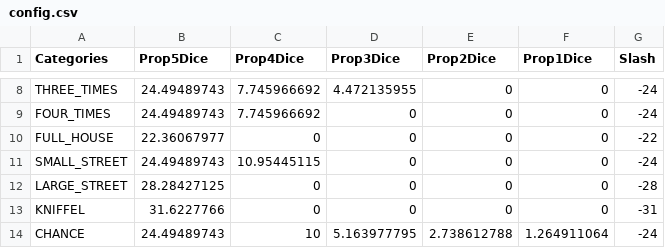
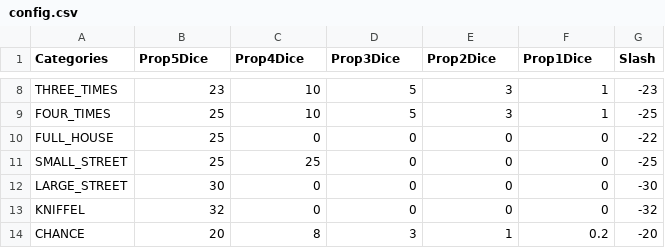
Before and after one commit to elianderlohr/kniffel, a CSV file: src/config/config.csv, drawn as a sheet; only a part is shown, gaps mark what is left out; the diff covers the shown part only; the diff names each change by its address in the sheet, - before the commit and + after, or states it on an @@ line.

```diff
--- a/src/config/config.csv
+++ b/src/config/config.csv
-B8 (Prop5Dice): 24.49489743
+B8 (Prop5Dice): 23
-C8:C9 (Prop4Dice): 7.745966692
+C8:C9 (Prop4Dice): 10
-D8 (Prop3Dice): 4.472135955
+D8 (Prop3Dice): 5
-E8:E9 (Prop2Dice): 0
+E8:E9 (Prop2Dice): 3
-F8:F9 (Prop1Dice): 0
+F8:F9 (Prop1Dice): 1
-G8 (Slash): -24
+G8 (Slash): -23
-B9 (Prop5Dice): 24.49489743
+B9 (Prop5Dice): 25
-D9 (Prop3Dice): 0
+D9 (Prop3Dice): 5
-G9 (Slash): -24
+G9 (Slash): -25
-B10 (Prop5Dice): 22.36067977
+B10 (Prop5Dice): 25
-B11 (Prop5Dice): 24.49489743
+B11 (Prop5Dice): 25
-C11 (Prop4Dice): 10.95445115
+C11 (Prop4Dice): 25
-G11 (Slash): -24
+G11 (Slash): -25
-B12 (Prop5Dice): 28.28427125
+B12 (Prop5Dice): 30
-G12 (Slash): -28
+G12 (Slash): -30
-B13 (Prop5Dice): 31.6227766
+B13 (Prop5Dice): 32
-G13 (Slash): -31
+G13 (Slash): -32
-B14 (Prop5Dice): 24.49489743
+B14 (Prop5Dice): 20
-C14 (Prop4Dice): 10
+C14 (Prop4Dice): 8
-D14 (Prop3Dice): 5.163977795
+D14 (Prop3Dice): 3
-E14 (Prop2Dice): 2.738612788
+E14 (Prop2Dice): 1
-F14 (Prop1Dice): 1.264911064
+F14 (Prop1Dice): 0.2
-G14 (Slash): -24
+G14 (Slash): -20
```
Also changed, not shown: 32 edited cells elsewhere in this file, 5 other files.
